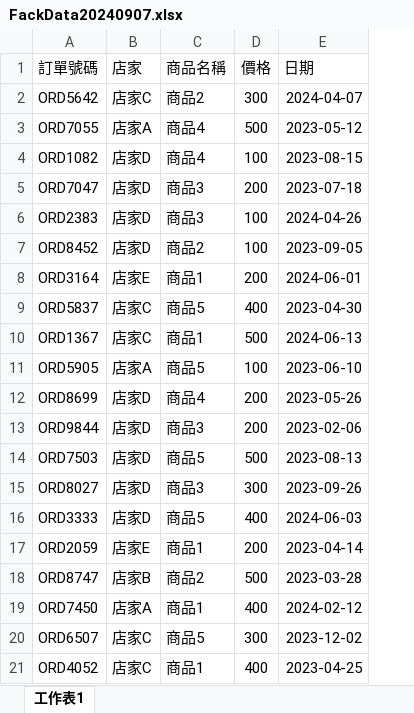
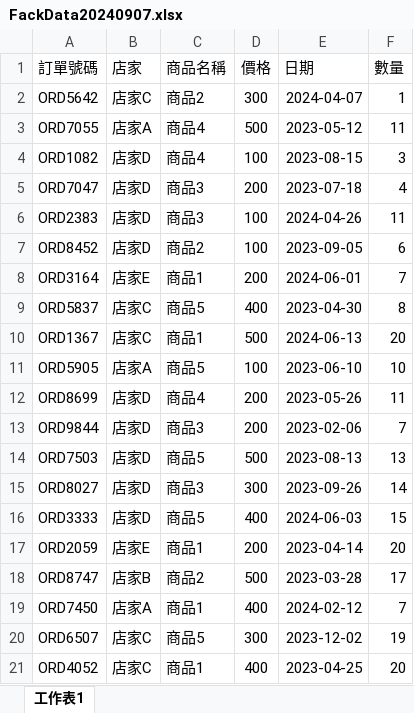
Before and after one commit to ArvinSu-JingYin/Excel_PDF_Practice, an Excel workbook: EXCEL_PDF_Practice_sln/Template/FackData20240907.xlsx, sheet 工作表1, drawn as a sheet; values as stored, in another font and other column widths than the file's, no borders; the diff names each change by its address in the sheet, - before the commit and + after, or states it on an @@ line.

Commit message:
feat(excel): implement Excel template reading and database insertion
- Add GetExcelFromTemplateXlsxContextResultModel for API response
- Create GetExcelFromTemplateXlsxContextDataModel for service layer
- Implement StoreOrderDto for database operations
- Add IStoreOrderProvider and IDataBaseSettingProvider interfaces
- Implement StoreOrderProvider for database insertion
- Create DataBaseSettingProvider for connection string management
- Configure ServeiceMappingProfile for AutoMapper
- Update ExcelReaderAPIController to read Excel template and process data
- Integrate new components in Program.cs

This commit introduces the functionality to read Excel templates,
process the data, and insert it into the database. It includes
new models, providers, and mapping configurations to support
the feature.

```diff
--- a/EXCEL_PDF_Practice_sln/Template/FackData20240907.xlsx (sheet 工作表1)
+++ b/EXCEL_PDF_Practice_sln/Template/FackData20240907.xlsx (sheet 工作表1)
+column F (數量), rows 2-21: 1 | 11 | 3 | 4 | 11 | 6 | 7 | 8 | 20 | 10 | 11 | 7 | 13 | 14 | 15 | 20 | 17 | 7 | 19 | 20
```
Also changed, not shown: 20 other files.
